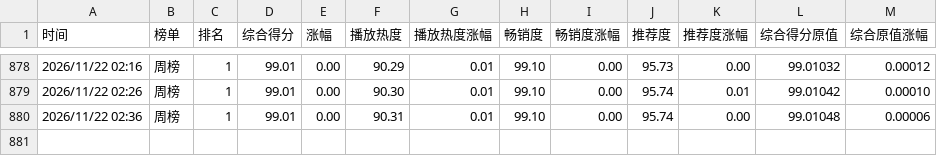
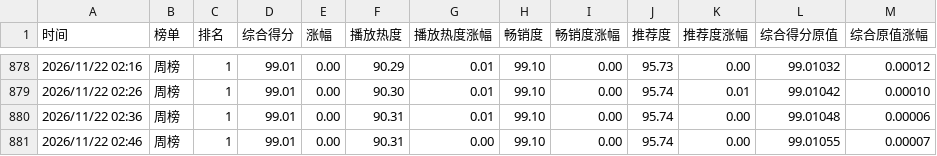
Before and after one commit to haanhaanL/mzc051, a CSV file: weekly.csv, drawn as a sheet; only a part is shown, gaps mark what is left out; the diff names each change by its address in the sheet, - before the commit and + after, or states it on an @@ line.

```diff
--- a/weekly.csv
+++ b/weekly.csv
+row 881: 2026/11/22 02:46 | 周榜 | 1 | 99.01 | 0.00 | 90.31 | 0.00 | 99.10 | 0.00 | 95.74 | 0.00 | 99.01055 | 0.00007
```
Also changed, not shown: daily.csv.
